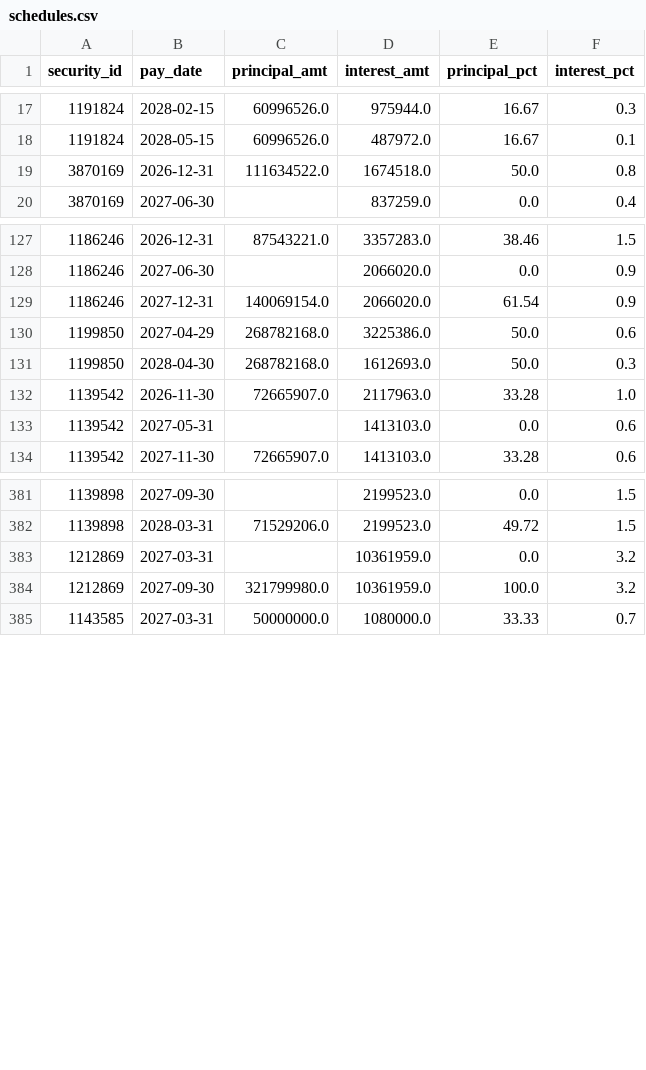
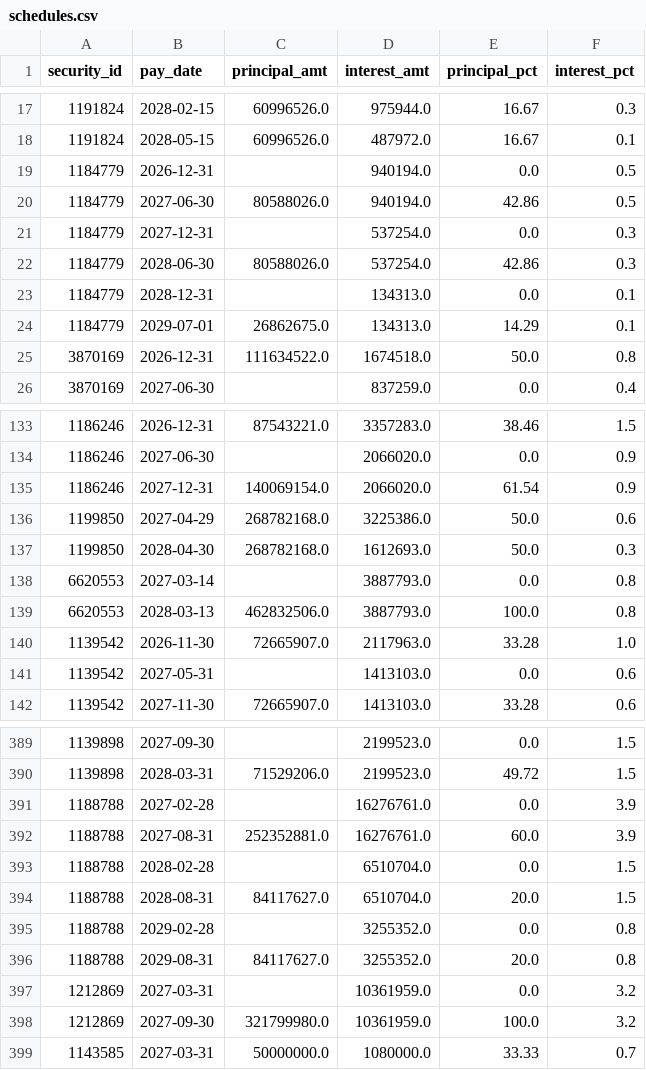
Before and after one commit to yovav81/corp-market-data, a CSV file: data/short/schedules.csv, drawn as a sheet; only a part is shown, gaps mark what is left out.

```diff
--- a/data/short/schedules.csv
+++ b/data/short/schedules.csv
@@ -18,2 +18,8 @@
 1191824,2028-05-15,60996526.0,487972.0,16.67,0.1
+1184779,2026-12-31,,940194.0,0.0,0.5
+1184779,2027-06-30,80588026.0,940194.0,42.86,0.5
+1184779,2027-12-31,,537254.0,0.0,0.3
+1184779,2028-06-30,80588026.0,537254.0,42.86,0.3
+1184779,2028-12-31,,134313.0,0.0,0.1
+1184779,2029-07-01,26862675.0,134313.0,14.29,0.1
 3870169,2026-12-31,111634522.0,1674518.0,50.0,0.8
@@ -131,2 +137,4 @@
 1199850,2028-04-30,268782168.0,1612693.0,50.0,0.3
+6620553,2027-03-14,,3887793.0,0.0,0.8
+6620553,2028-03-13,462832506.0,3887793.0,100.0,0.8
 1139542,2026-11-30,72665907.0,2117963.0,33.28,1.0
@@ -382,2 +390,8 @@
 1139898,2028-03-31,71529206.0,2199523.0,49.72,1.5
+1188788,2027-02-28,,16276761.0,0.0,3.9
+1188788,2027-08-31,252352881.0,16276761.0,60.0,3.9
+1188788,2028-02-28,,6510704.0,0.0,1.5
+1188788,2028-08-31,84117627.0,6510704.0,20.0,1.5
+1188788,2029-02-28,,3255352.0,0.0,0.8
+1188788,2029-08-31,84117627.0,3255352.0,20.0,0.8
 1212869,2027-03-31,,10361959.0,0.0,3.2
```
Also changed, not shown: data/gov/bond_history.csv, data/gov/decisions_history.csv, 29 other files.
